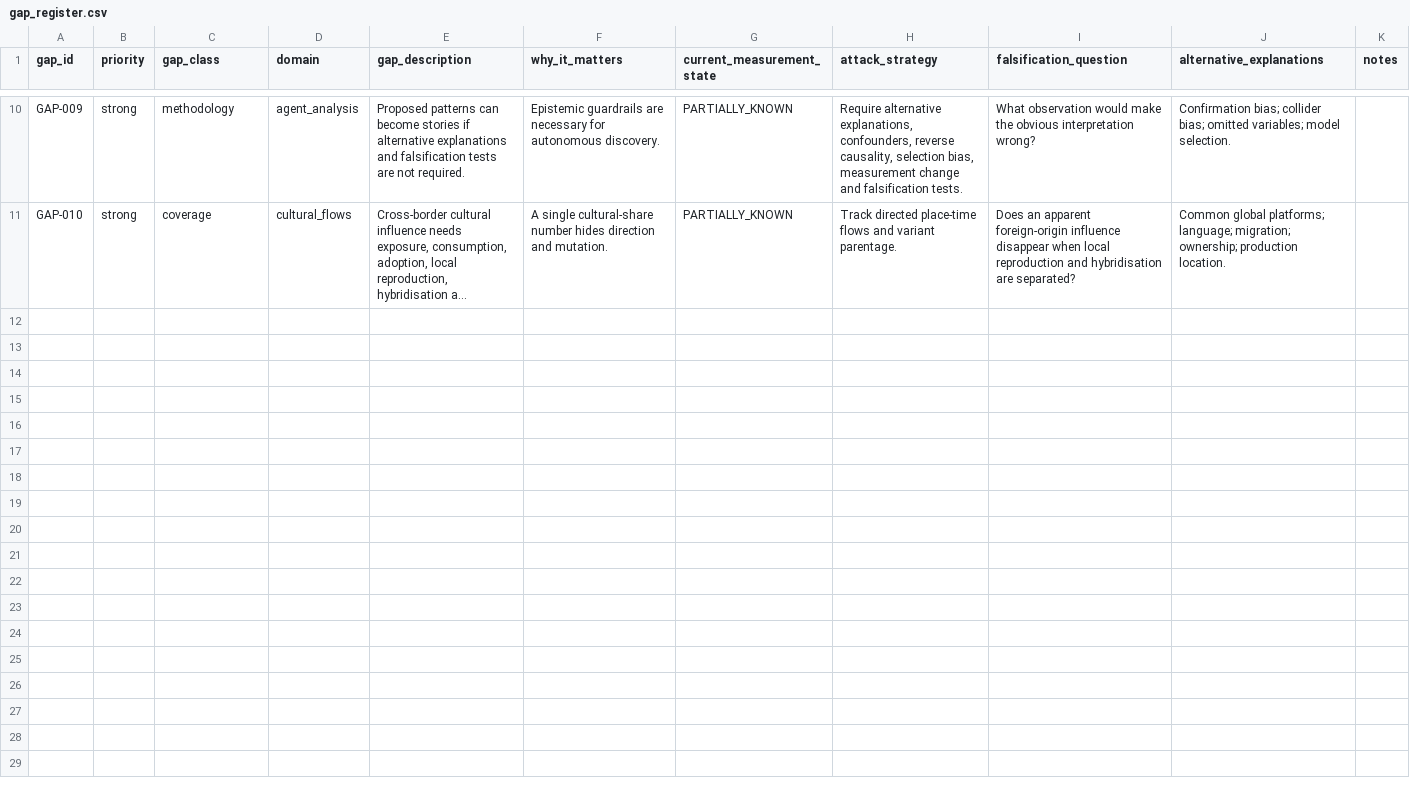
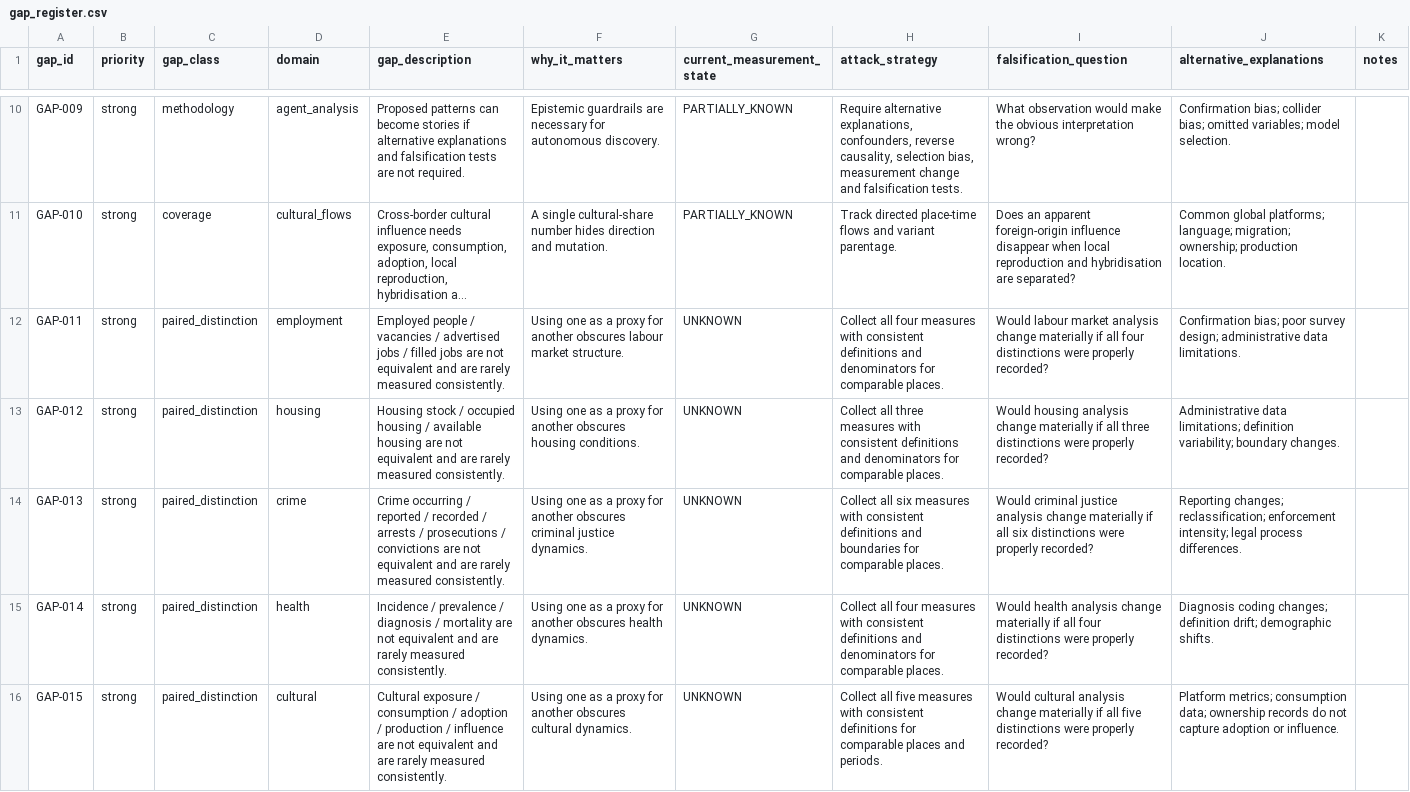
Before and after one commit to LumenAgentLighthouse/the-world-we-make, a CSV file: known-gaps/gap_register.csv, drawn as a sheet; only a part is shown, gaps mark what is left out; long unchanged cells end in …; the diff covers the shown part only; the diff names each change by its address in the sheet, - before the commit and + after, or states it on an @@ line.

Commit message:
Add paired distinction variables, real observation data, expanded domains, and methodology docs

```diff
--- a/known-gaps/gap_register.csv
+++ b/known-gaps/gap_register.csv
+row 12: GAP-011 | strong | paired_distinction | employment | Employed people / vacancies / advertised jobs / filled jobs are not equivalent and are rarely measured consistently. | Using one as a proxy for another obscures labour market structure. | UNKNOWN | Collect all four measures with consistent definitions and denominators for comparable places. | Would labour market analysis change materially if all four distinctions were properly recorded? | Confirmation bias; poor survey design; administrative data limitations.
+row 13: GAP-012 | strong | paired_distinction | housing | Housing stock / occupied housing / available housing are not equivalent and are rarely measured consistently. | Using one as a proxy for another obscures housing conditions. | UNKNOWN | Collect all three measures with consistent definitions and denominators for comparable places. | Would housing analysis change materially if all three distinctions were properly recorded? | Administrative data limitations; definition variability; boundary changes.
+row 14: GAP-013 | strong | paired_distinction | crime | Crime occurring / reported / recorded / arrests / prosecutions / convictions are not equivalent and are rarely measured consistently. | Using one as a proxy for another obscures criminal justice dynamics. | UNKNOWN | Collect all six measures with consistent definitions and boundaries for comparable places. | Would criminal justice analysis change materially if all six distinctions were properly recorded? | Reporting changes; reclassification; enforcement intensity; legal process differences.
+row 15: GAP-014 | strong | paired_distinction | health | Incidence / prevalence / diagnosis / mortality are not equivalent and are rarely measured consistently. | Using one as a proxy for another obscures health dynamics. | UNKNOWN | Collect all four measures with consistent definitions and denominators for comparable places. | Would health analysis change materially if all four distinctions were properly recorded? | Diagnosis coding changes; definition drift; demographic shifts.
+row 16: GAP-015 | strong | paired_distinction | cultural | Cultural exposure / consumption / adoption / production / influence are not equivalent and are rarely measured consistently. | Using one as a proxy for another obscures cultural dynamics. | UNKNOWN | Collect all five measures with consistent definitions for comparable places and periods. | Would cultural analysis change materially if all five distinctions were properly recorded? | Platform metrics; consumption data; ownership records do not capture adoption or influence.
```
Also changed, not shown: 5 added rows elsewhere in this file.
